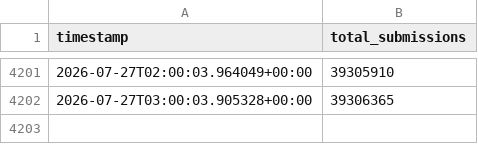
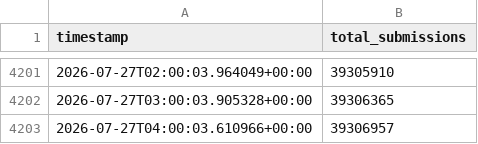
Before and after one commit to ch2ohch2oh/leetcodepulse, a CSV file: data/twosum_stats.csv, drawn as a sheet; only a part is shown, gaps mark what is left out.

Commit message:
Auto-update: 2026-07-27 00:00:03

```diff
--- a/data/twosum_stats.csv
+++ b/data/twosum_stats.csv
@@ -4202 +4202,2 @@ timestamp,total_submissions
 2026-07-27T03:00:03.905328+00:00,39306365
+2026-07-27T04:00:03.610966+00:00,39306957
```
